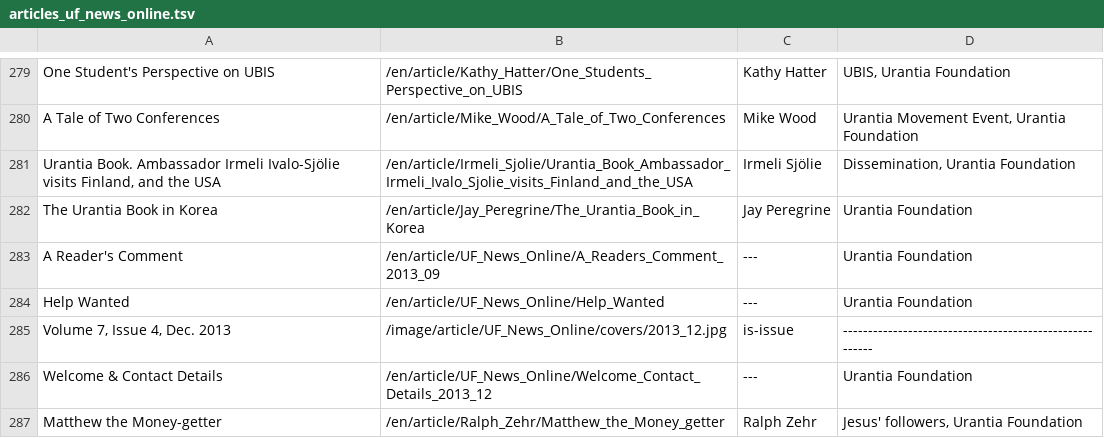
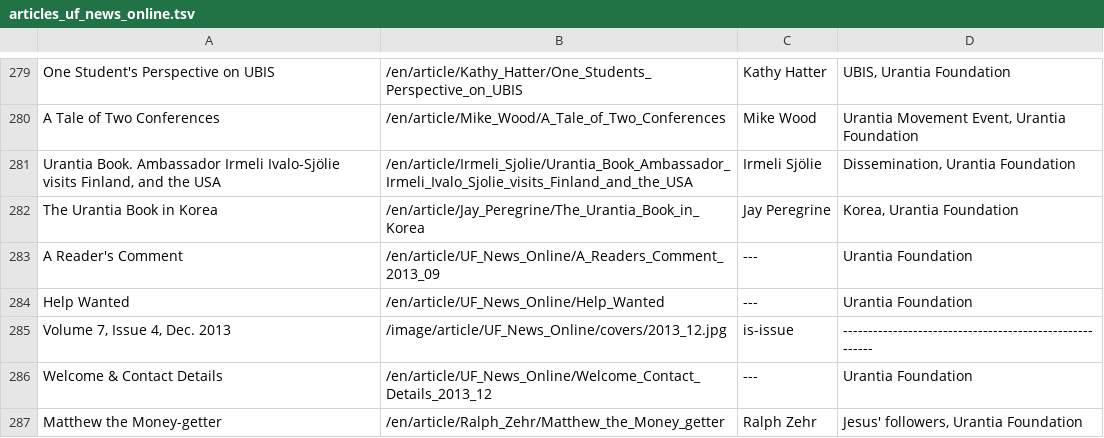
Before and after one commit to JanHerca/urantiapedia, a TSV file: input/txt/articles-en/articles_uf_news_online.tsv, drawn as a sheet; only a part is shown, gaps mark what is left out.

Commit message:
UF News Online articles (English)

```diff
--- a/input/txt/articles-en/articles_uf_news_online.tsv
+++ b/input/txt/articles-en/articles_uf_news_online.tsv
@@ -281,3 +281,3 @@ A Tale of Two Conferences	/en/article/Mike_Wood/A_Tale_of_Two_Conferences	Mike W
 Urantia Book. Ambassador Irmeli Ivalo-Sjölie visits Finland, and the USA	/en/article/Irmeli_Sjolie/Urantia_Book_Ambassador_Irmeli_Ivalo_Sjolie_visits_Finland_and_the_USA	Irmeli Sjölie	Dissemination, Urantia Foundation
-The Urantia Book in Korea	/en/article/Jay_Peregrine/The_Urantia_Book_in_Korea	Jay Peregrine	Urantia Foundation
+The Urantia Book in Korea	/en/article/Jay_Peregrine/The_Urantia_Book_in_Korea	Jay Peregrine	Korea, Urantia Foundation
 A Reader's Comment	/en/article/UF_News_Online/A_Readers_Comment_2013_09	---	Urantia Foundation
```
Also changed, not shown: 6 other files.
